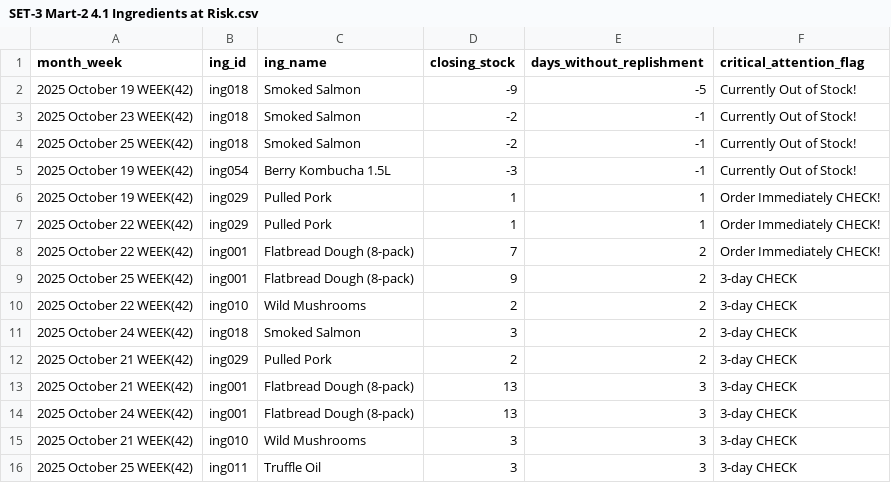
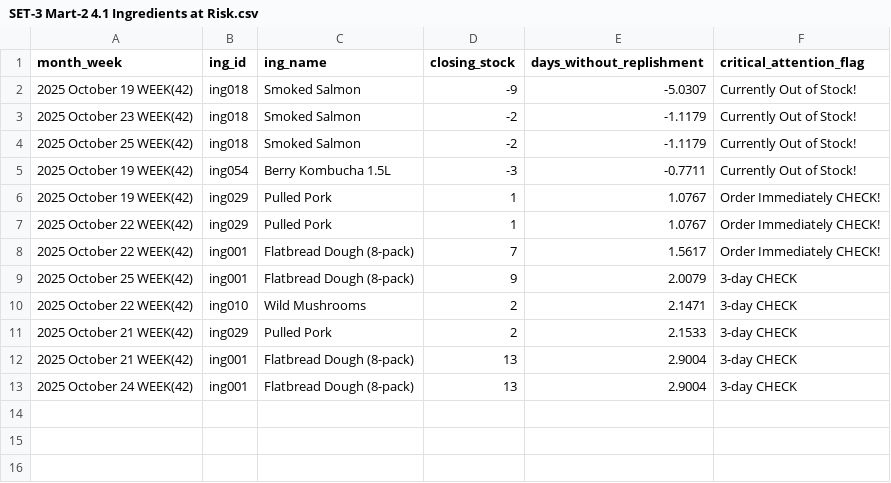
Before and after one commit to Manni-star/Restaurant-Analytics-Engineering, a CSV file: Rendered_Data/SET-3 Mart-2 4.1 Ingredients at Risk.csv, drawn as a sheet.

Commit message:
feat: SET-3 Mart-2 4.1 Ingredients at Risk.csv re-render

```diff
--- a/Rendered_Data/SET-3 Mart-2 4.1 Ingredients at Risk.csv
+++ b/Rendered_Data/SET-3 Mart-2 4.1 Ingredients at Risk.csv
@@ -1,16 +1,13 @@
 month_week,ing_id,ing_name,closing_stock,days_without_replishment,critical_attention_flag
-"2025 October 19 WEEK(42)",ing018,"Smoked Salmon",-9,-5,"Currently Out of Stock!"
-"2025 October 23 WEEK(42)",ing018,"Smoked Salmon",-2,-1,"Currently Out of Stock!"
-"2025 October 25 WEEK(42)",ing018,"Smoked Salmon",-2,-1,"Currently Out of Stock!"
-"2025 October 19 WEEK(42)",ing054,"Berry Kombucha 1.5L",-3,-1,"Currently Out of Stock!"
-"2025 October 19 WEEK(42)",ing029,"Pulled Pork",1,1,"Order Immediately CHECK!"
-"2025 October 22 WEEK(42)",ing029,"Pulled Pork",1,1,"Order Immediately CHECK!"
-"2025 October 22 WEEK(42)",ing001,"Flatbread Dough (8-pack)",7,2,"Order Immediately CHECK!"
-"2025 October 25 WEEK(42)",ing001,"Flatbread Dough (8-pack)",9,2,"3-day CHECK"
-"2025 October 22 WEEK(42)",ing010,"Wild Mushrooms",2,2,"3-day CHECK"
-"2025 October 24 WEEK(42)",ing018,"Smoked Salmon",3,2,"3-day CHECK"
-"2025 October 21 WEEK(42)",ing029,"Pulled Pork",2,2,"3-day CHECK"
-"2025 October 21 WEEK(42)",ing001,"Flatbread Dough (8-pack)",13,3,"3-day CHECK"
-"2025 October 24 WEEK(42)",ing001,"Flatbread Dough (8-pack)",13,3,"3-day CHECK"
-"2025 October 21 WEEK(42)",ing010,"Wild Mushrooms",3,3,"3-day CHECK"
-"2025 October 25 WEEK(42)",ing011,"Truffle Oil",3,3,"3-day CHECK"
+"2025 October 19 WEEK(42)",ing018,"Smoked Salmon",-9,-5.0307,"Currently Out of Stock!"
+"2025 October 23 WEEK(42)",ing018,"Smoked Salmon",-2,-1.1179,"Currently Out of Stock!"
+"2025 October 25 WEEK(42)",ing018,"Smoked Salmon",-2,-1.1179,"Currently Out of Stock!"
+"2025 October 19 WEEK(42)",ing054,"Berry Kombucha 1.5L",-3,-0.7711,"Currently Out of Stock!"
+"2025 October 19 WEEK(42)",ing029,"Pulled Pork",1,1.0767,"Order Immediately CHECK!"
+"2025 October 22 WEEK(42)",ing029,"Pulled Pork",1,1.0767,"Order Immediately CHECK!"
+"2025 October 22 WEEK(42)",ing001,"Flatbread Dough (8-pack)",7,1.5617,"Order Immediately CHECK!"
+"2025 October 25 WEEK(42)",ing001,"Flatbread Dough (8-pack)",9,2.0079,"3-day CHECK"
+"2025 October 22 WEEK(42)",ing010,"Wild Mushrooms",2,2.1471,"3-day CHECK"
+"2025 October 21 WEEK(42)",ing029,"Pulled Pork",2,2.1533,"3-day CHECK"
+"2025 October 21 WEEK(42)",ing001,"Flatbread Dough (8-pack)",13,2.9004,"3-day CHECK"
+"2025 October 24 WEEK(42)",ing001,"Flatbread Dough (8-pack)",13,2.9004,"3-day CHECK"
```
